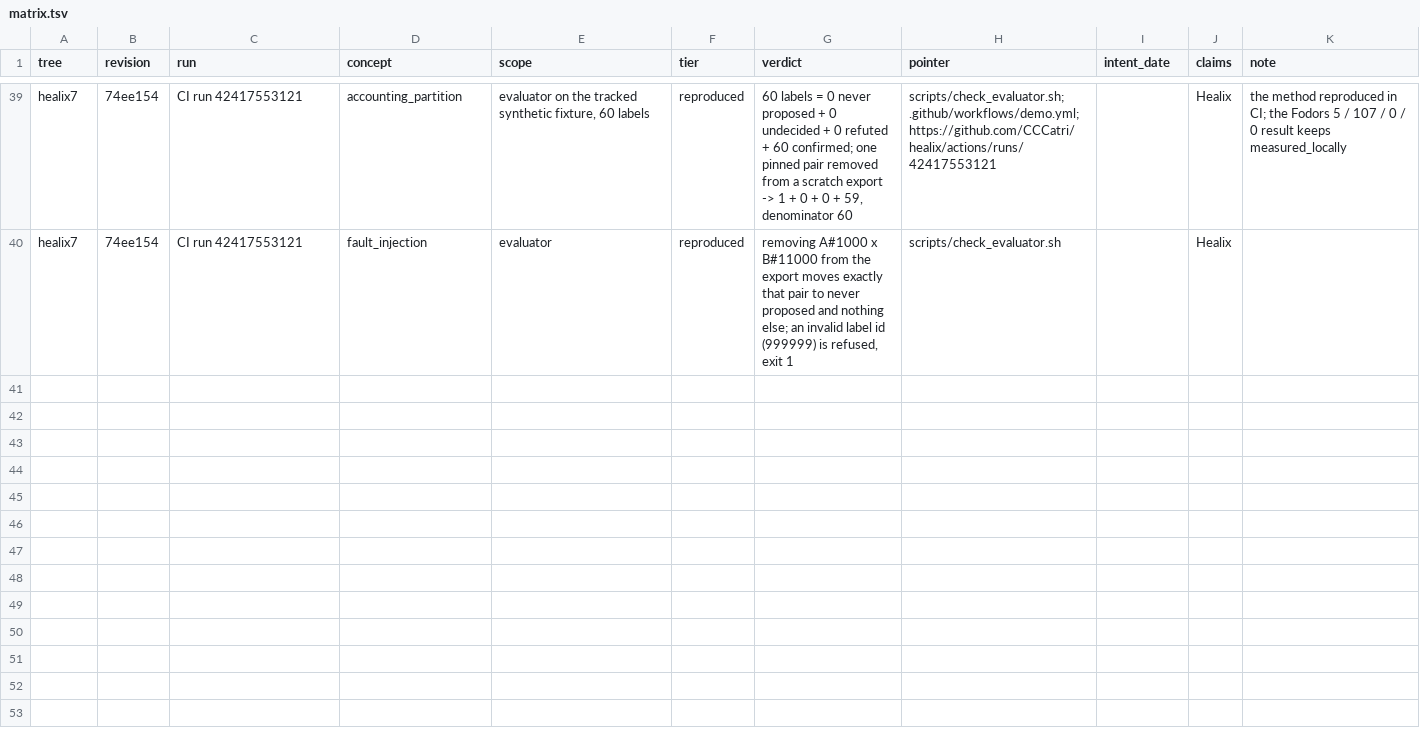
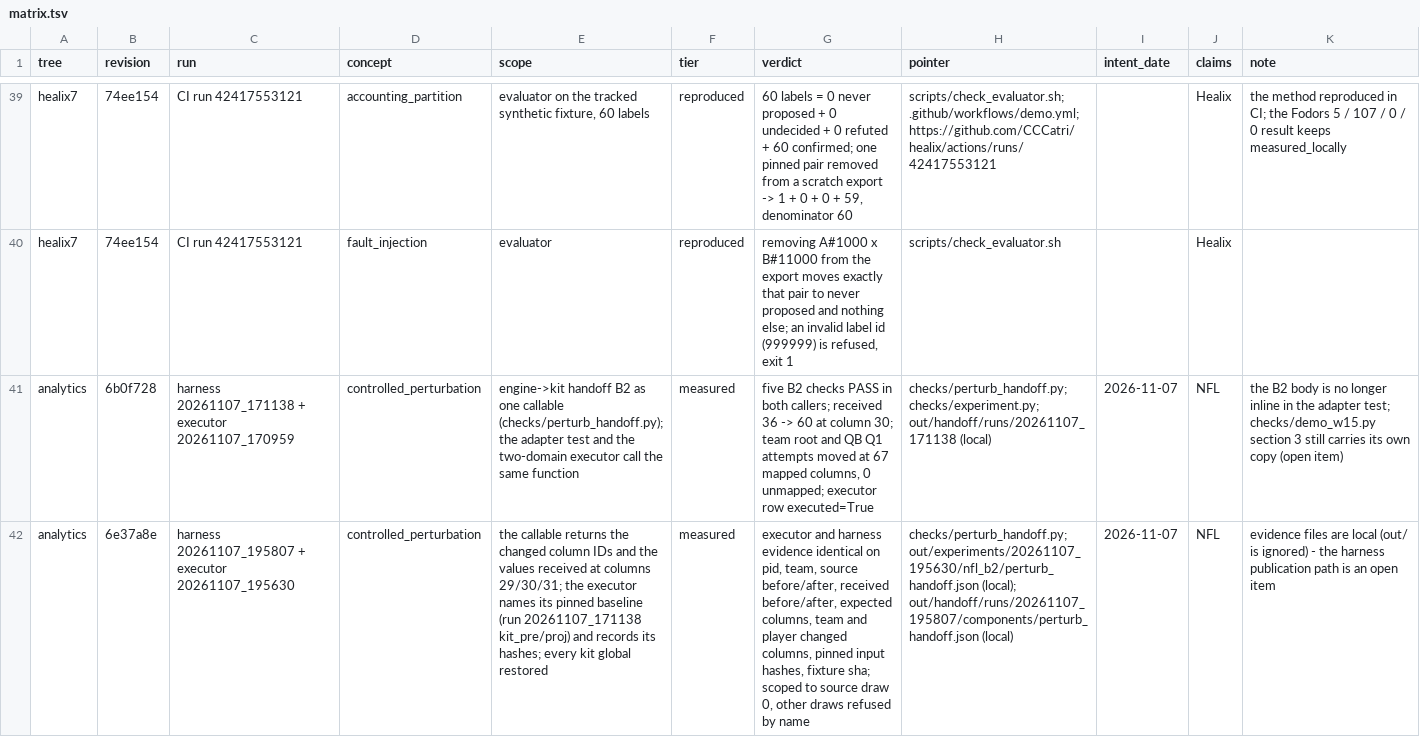
Before and after one commit to CCCatri/analytics, a TSV file: matrix.tsv, drawn as a sheet; only a part is shown, gaps mark what is left out; the diff names each change by its address in the sheet, - before the commit and + after, or states it on an @@ line.

```diff
--- a/matrix.tsv
+++ b/matrix.tsv
+row 41: analytics | 6b0f728 | harness 20261107_171138 + executor 20261107_170959 | controlled_perturbation | engine->kit handoff B2 as one callable (checks/perturb_handoff.py); the adapter test and the two-domain executor call the same function | measured | five B2 checks PASS in both callers; received 36 -> 60 at column 30; team root and QB Q1 attempts moved at 67 mapped columns, 0 unmapped; executor row executed=True | checks/perturb_handoff.py; checks/experiment.py; out/handoff/runs/20261107_171138 (local) | 2026-11-07 | NFL | the B2 body is no longer inline in the adapter test; checks/demo_w15.py section 3 still carries its own copy (open item)
+row 42: analytics | 6e37a8e | harness 20261107_195807 + executor 20261107_195630 | controlled_perturbation | the callable returns the changed column IDs and the values received at columns 29/30/31; the executor names its pinned baseline (run 20261107_171138 kit_pre/proj) and records its hashes; every kit global restored | measured | executor and harness evidence identical on pid, team, source before/after, received before/after, expected columns, team and player changed columns, pinned input hashes, fixture sha; scoped to source draw 0, other draws refused by name | checks/perturb_handoff.py; out/experiments/20261107_195630/nfl_b2/perturb_handoff.json (local); out/handoff/runs/20261107_195807/components/perturb_handoff.json (local) | 2026-11-07 | NFL | evidence files are local (out/ is ignored) - the harness publication path is an open item
```
Also changed, not shown: 2 other files.
